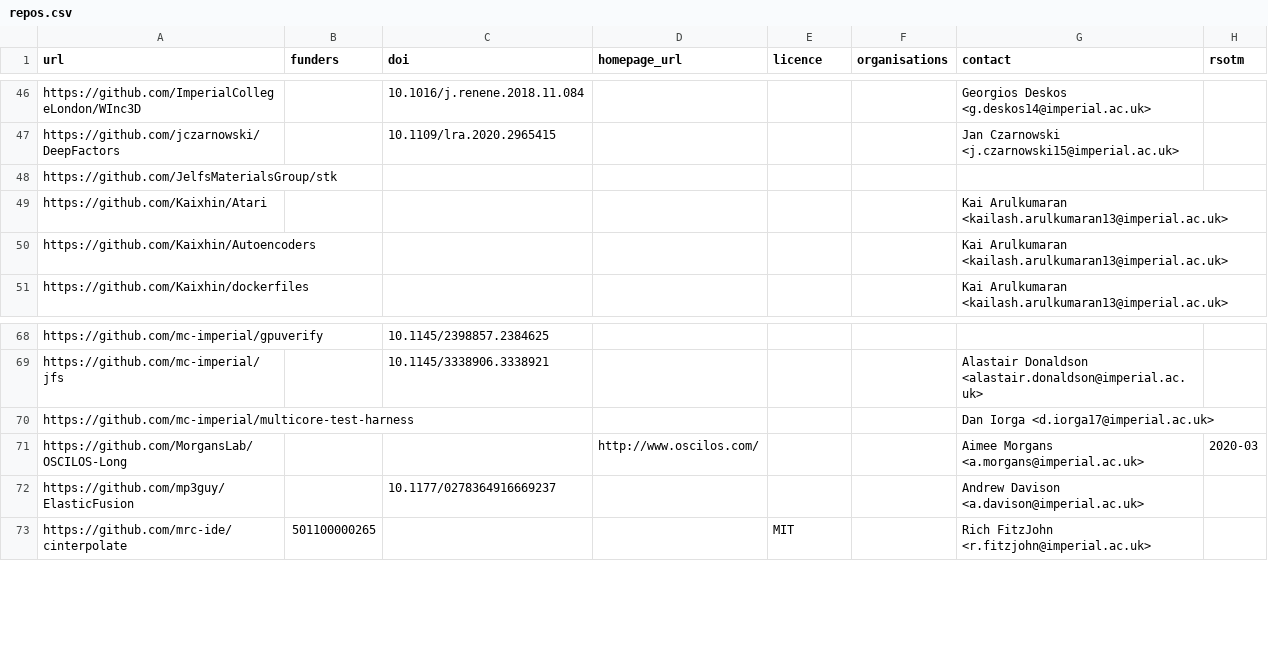
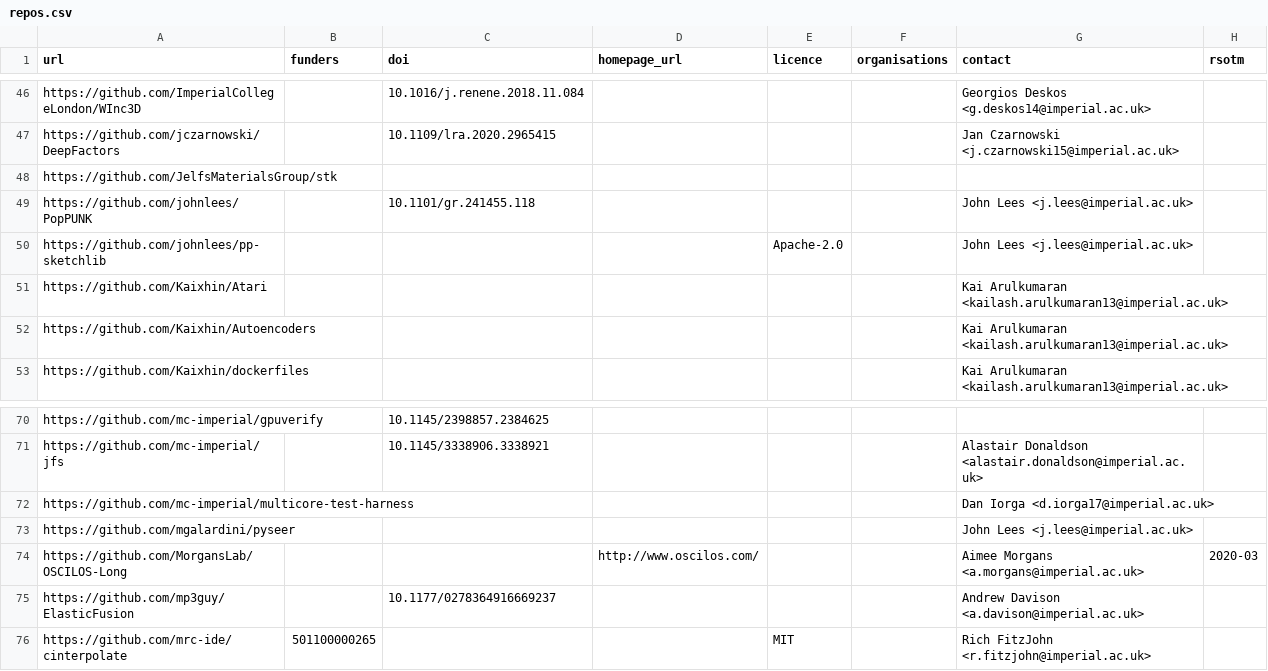
Before and after one commit to ImperialCollegeLondon/research-software-directory, a CSV file: repos.csv, drawn as a sheet; only a part is shown, gaps mark what is left out.

Commit message:
Add PopPUNK, pp-sketchlib and pyseer

```diff
--- a/repos.csv
+++ b/repos.csv
@@ -48,2 +48,4 @@ https://github.com/jczarnowski/DeepFactors,,10.1109/lra.2020.2965415,,,,Jan Czar
 https://github.com/JelfsMaterialsGroup/stk,,,,,,,
+https://github.com/johnlees/PopPUNK,,10.1101/gr.241455.118,,,,John Lees <j.lees@imperial.ac.uk>,
+https://github.com/johnlees/pp-sketchlib,,,,Apache-2.0,,John Lees <j.lees@imperial.ac.uk>,
 https://github.com/Kaixhin/Atari,,,,,,Kai Arulkumaran <kailash.arulkumaran13@imperial.ac.uk>,
@@ -70,2 +72,3 @@ https://github.com/mc-imperial/jfs,,10.1145/3338906.3338921,,,,Alastair Donaldso
 https://github.com/mc-imperial/multicore-test-harness,,,,,,Dan Iorga <d.iorga17@imperial.ac.uk>,
+https://github.com/mgalardini/pyseer,,,,,,John Lees <j.lees@imperial.ac.uk>,
 https://github.com/MorgansLab/OSCILOS-Long,,,http://www.oscilos.com/,,,Aimee Morgans <a.morgans@imperial.ac.uk>,2020-03
```
Also changed, not shown: 1 other file.
